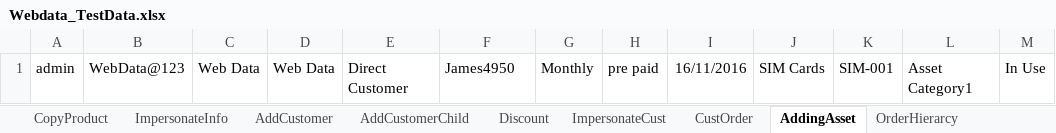
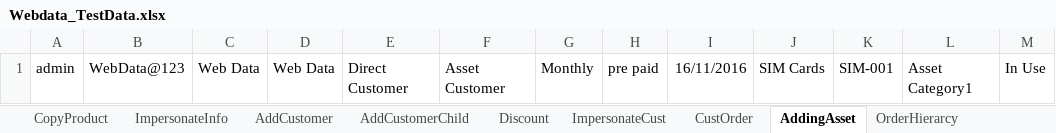
Before and after one commit to indianashu/WDAutomation, an Excel workbook: Webdata_TestData.xlsx, sheet AddingAsset, drawn as a sheet; values as stored, in another font and other column widths than the file's, no borders; the diff names each change by its address in the sheet, - before the commit and + after, or states it on an @@ line.

```diff
--- a/Webdata_TestData.xlsx (sheet AddingAsset)
+++ b/Webdata_TestData.xlsx (sheet AddingAsset)
-F1: James4950
+F1: Asset Customer
```
Also changed, not shown: sheet Mediation, sheet MakePayment, sheet Agent, 13 other files.
